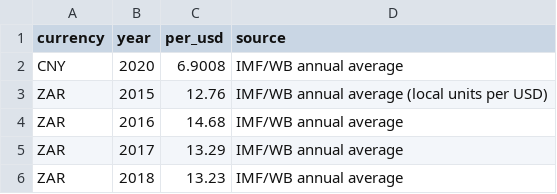
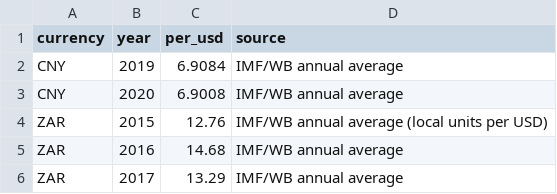
Before and after one commit to data-landscapers/osint-process, a CSV file: lookups/fx-imf-annual.csv, drawn as a sheet; only a part is shown; the shorter side is filled out with more unchanged rows.

```diff
--- a/lookups/fx-imf-annual.csv
+++ b/lookups/fx-imf-annual.csv
@@ -1,2 +1,3 @@
 currency,year,per_usd,source
+CNY,2019,6.9084,IMF/WB annual average
 CNY,2020,6.9008,IMF/WB annual average
```
Also changed, not shown: 3 other files.
